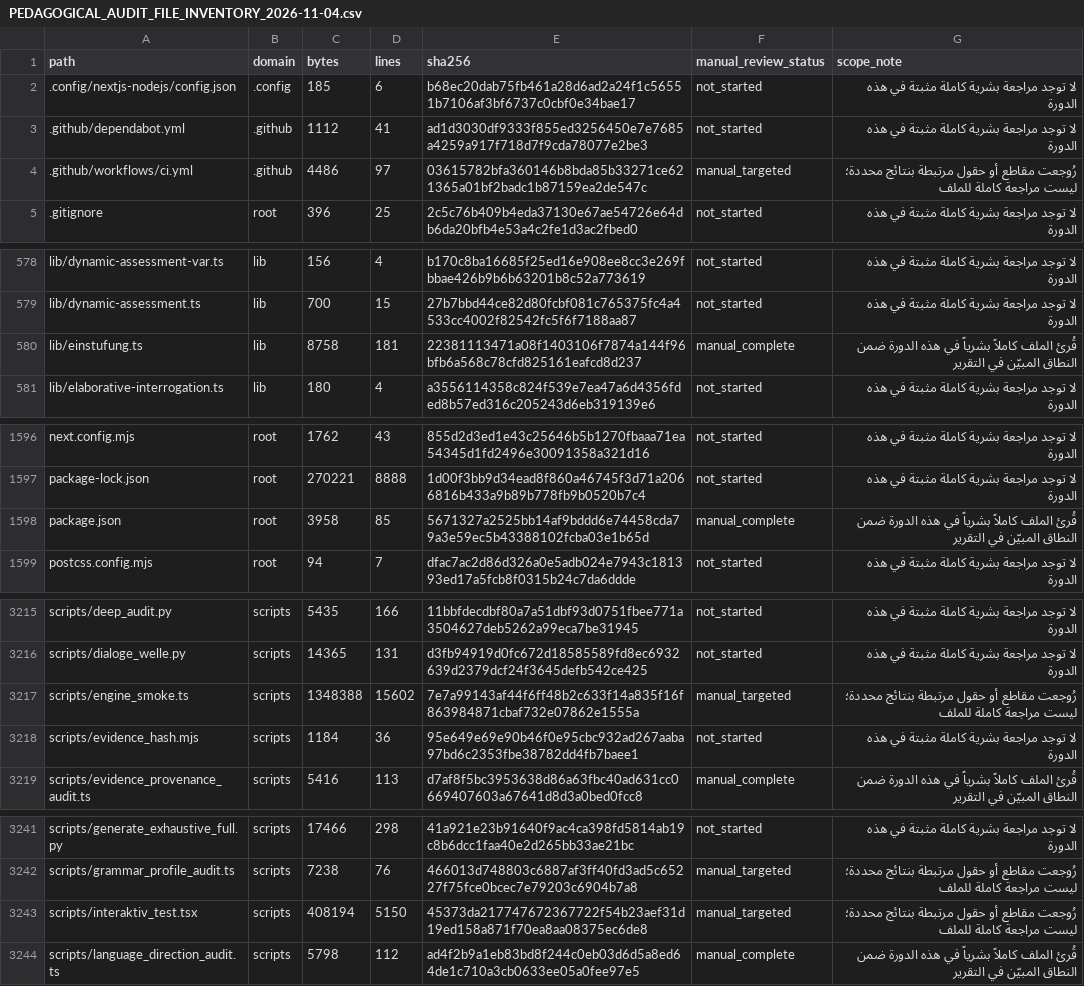
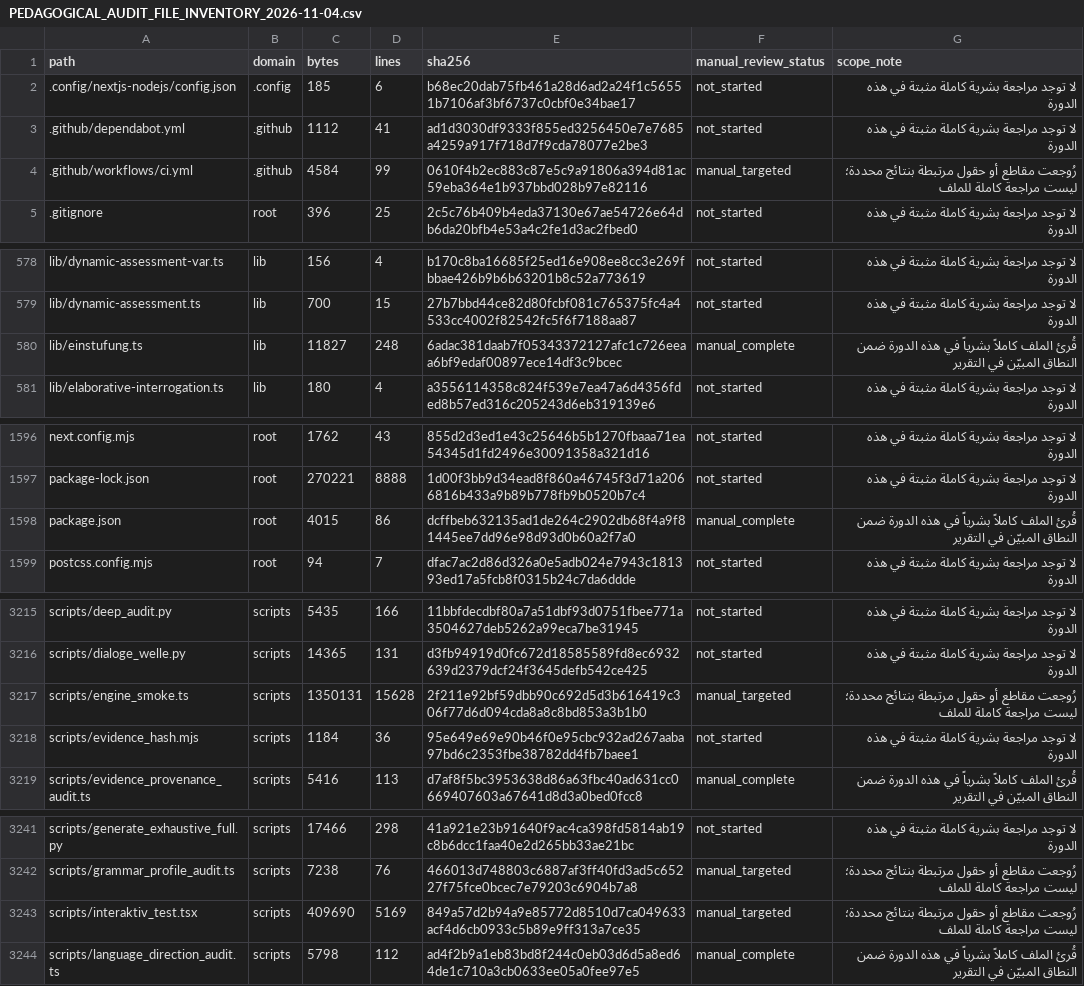
Before and after one commit to naderba69/wegb2, a CSV file: docs/PEDAGOGICAL_AUDIT_FILE_INVENTORY_2026-11-04.csv, drawn as a sheet; only a part is shown, gaps mark what is left out; the diff covers the shown part only.

```diff
--- a/docs/PEDAGOGICAL_AUDIT_FILE_INVENTORY_2026-11-04.csv
+++ b/docs/PEDAGOGICAL_AUDIT_FILE_INVENTORY_2026-11-04.csv
@@ -3,3 +3,3 @@ path,domain,bytes,lines,sha256,manual_review_status,scope_note
 .github/dependabot.yml,.github,1112,41,ad1d3030df9333f855ed3256450e7e7685a4259a917f718d7f9cda78077e2be3,not_started,لا توجد مراجعة بشرية كاملة مثبتة في هذه الدورة
-.github/workflows/ci.yml,.github,4486,97,03615782bfa360146b8bda85b33271ce621365a01bf2badc1b87159ea2de547c,manual_targeted,رُوجعت مقاطع أو حقول مرتبطة بنتائج محددة؛ ليست مراجعة كاملة للملف
+.github/workflows/ci.yml,.github,4584,99,0610f4b2ec883c87e5c9a91806a394d81ac59eba364e1b937bbd028b97e82116,manual_targeted,رُوجعت مقاطع أو حقول مرتبطة بنتائج محددة؛ ليست مراجعة كاملة للملف
 .gitignore,root,396,25,2c5c76b409b4eda37130e67ae54726e64db6da20bfb4e53a4c2fe1d3ac2fbed0,not_started,لا توجد مراجعة بشرية كاملة مثبتة في هذه الدورة
@@ -579,3 +579,3 @@ lib/dynamic-assessment-var.ts,lib,156,4,b170c8ba16685f25ed16e908ee8cc3e269fbbae4
 lib/dynamic-assessment.ts,lib,700,15,27b7bbd44ce82d80fcbf081c765375fc4a4533cc4002f82542fc5f6f7188aa87,not_started,لا توجد مراجعة بشرية كاملة مثبتة في هذه الدورة
-lib/einstufung.ts,lib,8758,181,22381113471a08f1403106f7874a144f96bfb6a568c78cfd825161eafcd8d237,manual_complete,قُرئ الملف كاملاً بشرياً في هذه الدورة ضمن النطاق المبيّن في التقرير
+lib/einstufung.ts,lib,11827,248,6adac381daab7f05343372127afc1c726eeaa6bf9edaf00897ece14df3c9bcec,manual_complete,قُرئ الملف كاملاً بشرياً في هذه الدورة ضمن النطاق المبيّن في التقرير
 lib/elaborative-interrogation.ts,lib,180,4,a3556114358c824f539e7ea47a6d4356fded8b57ed316c205243d6eb319139e6,not_started,لا توجد مراجعة بشرية كاملة مثبتة في هذه الدورة
@@ -1597,3 +1597,3 @@ next.config.mjs,root,1762,43,855d2d3ed1e43c25646b5b1270fbaaa71ea54345d1fd2496e30
 package-lock.json,root,270221,8888,1d00f3bb9d34ead8f860a46745f3d71a2066816b433a9b89b778fb9b0520b7c4,not_started,لا توجد مراجعة بشرية كاملة مثبتة في هذه الدورة
-package.json,root,3958,85,5671327a2525bb14af9bddd6e74458cda79a3e59ec5b43388102fcba03e1b65d,manual_complete,قُرئ الملف كاملاً بشرياً في هذه الدورة ضمن النطاق المبيّن في التقرير
+package.json,root,4015,86,dcffbeb632135ad1de264c2902db68f4a9f81445ee7dd96e98d93d0b60a2f7a0,manual_complete,قُرئ الملف كاملاً بشرياً في هذه الدورة ضمن النطاق المبيّن في التقرير
 postcss.config.mjs,root,94,7,dfac7ac2d86d326a0e5adb024e7943c181393ed17a5fcb8f0315b24c7da6ddde,not_started,لا توجد مراجعة بشرية كاملة مثبتة في هذه الدورة
@@ -3216,3 +3216,3 @@ scripts/deep_audit.py,scripts,5435,166,11bbfdecdbf80a7a51dbf93d0751fbee771a35046
 scripts/dialoge_welle.py,scripts,14365,131,d3fb94919d0fc672d18585589fd8ec6932639d2379dcf24f3645defb542ce425,not_started,لا توجد مراجعة بشرية كاملة مثبتة في هذه الدورة
-scripts/engine_smoke.ts,scripts,1348388,15602,7e7a99143af44f6ff48b2c633f14a835f16f863984871cbaf732e07862e1555a,manual_targeted,رُوجعت مقاطع أو حقول مرتبطة بنتائج محددة؛ ليست مراجعة كاملة للملف
+scripts/engine_smoke.ts,scripts,1350131,15628,2f211e92bf59dbb90c692d5d3b616419c306f77d6d094cda8a8c8bd853a3b1b0,manual_targeted,رُوجعت مقاطع أو حقول مرتبطة بنتائج محددة؛ ليست مراجعة كاملة للملف
 scripts/evidence_hash.mjs,scripts,1184,36,95e649e69e90b46f0e95cbc932ad267aaba97bd6c2353fbe38782dd4fb7baee1,not_started,لا توجد مراجعة بشرية كاملة مثبتة في هذه الدورة
@@ -3242,3 +3242,3 @@ scripts/generate_exhaustive_full.py,scripts,17466,298,41a921e23b91640f9ac4ca398f
 scripts/grammar_profile_audit.ts,scripts,7238,76,466013d748803c6887af3ff40fd3ad5c65227f75fce0bcec7e79203c6904b7a8,manual_targeted,رُوجعت مقاطع أو حقول مرتبطة بنتائج محددة؛ ليست مراجعة كاملة للملف
-scripts/interaktiv_test.tsx,scripts,408194,5150,45373da217747672367722f54b23aef31d19ed158a871f70ea8aa08375ec6de8,manual_targeted,رُوجعت مقاطع أو حقول مرتبطة بنتائج محددة؛ ليست مراجعة كاملة للملف
+scripts/interaktiv_test.tsx,scripts,409690,5169,849a57d2b94a9e85772d8510d7ca049633acf4d6cb0933c5b89e9ff313a7ce35,manual_targeted,رُوجعت مقاطع أو حقول مرتبطة بنتائج محددة؛ ليست مراجعة كاملة للملف
 scripts/language_direction_audit.ts,scripts,5798,112,ad4f2b9a1eb83bd8f244c0eb03d6d5a8ed64de1c710a3cb0633ee05a0fee97e5,manual_complete,قُرئ الملف كاملاً بشرياً في هذه الدورة ضمن النطاق المبيّن في التقرير
```
Also changed, not shown: 1 added row and 24 edited cells elsewhere in this file, 13 other files.
